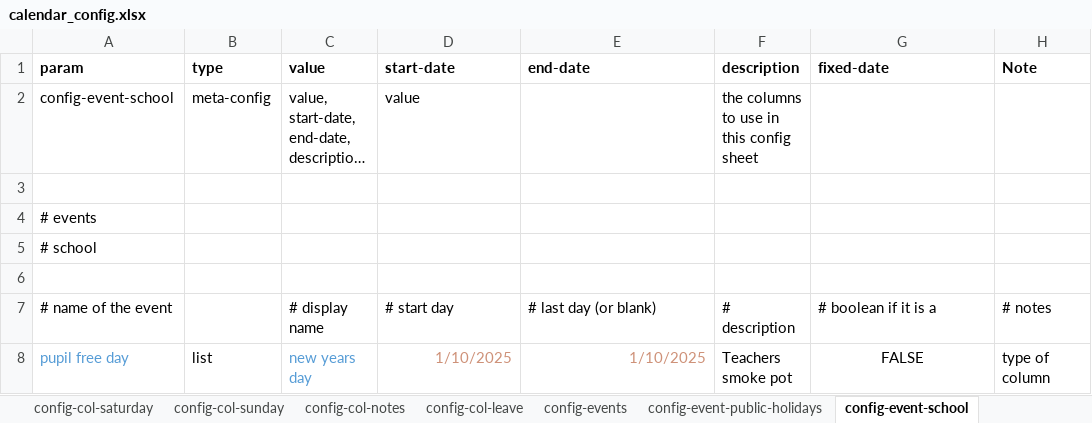
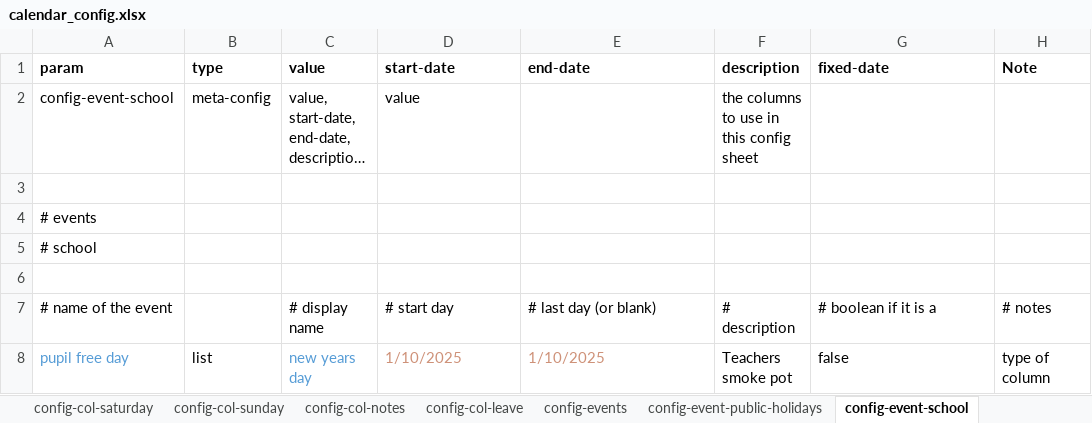
Before and after one commit to 3seasonal/coffee-salad, an Excel workbook: calendar_config.xlsx, sheet config-event-school, drawn as a sheet; only a part is shown; long unchanged cells end in …; values as stored, in another font and other column widths than the file's, no borders; the diff names each change by its address in the sheet, - before the commit and + after, or states it on an @@ line.

```diff
--- a/calendar_config.xlsx (sheet config-event-school)
+++ b/calendar_config.xlsx (sheet config-event-school)
-D8:E8 alignment: right
+D8:E8 alignment: left
-G8 (fixed-date): FALSE
+G8 (fixed-date): false
-G8 alignment: center
+G8 alignment: left
```
Also changed, not shown: sheet config-event-observances, sheet config-event-birthdays, sheet config-event-public-holidays, sheet config-event-mde, sheet config-event-study, sheet config-event-scouts, 3 more sheets, charts or pictures, 2 other files.
